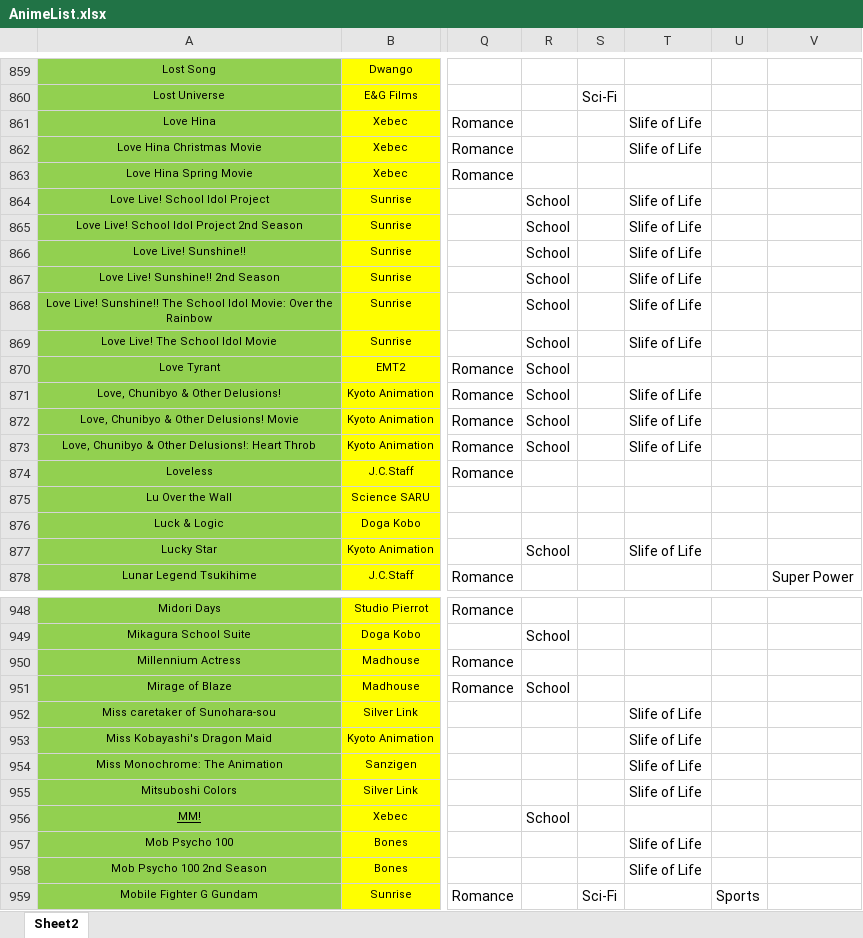
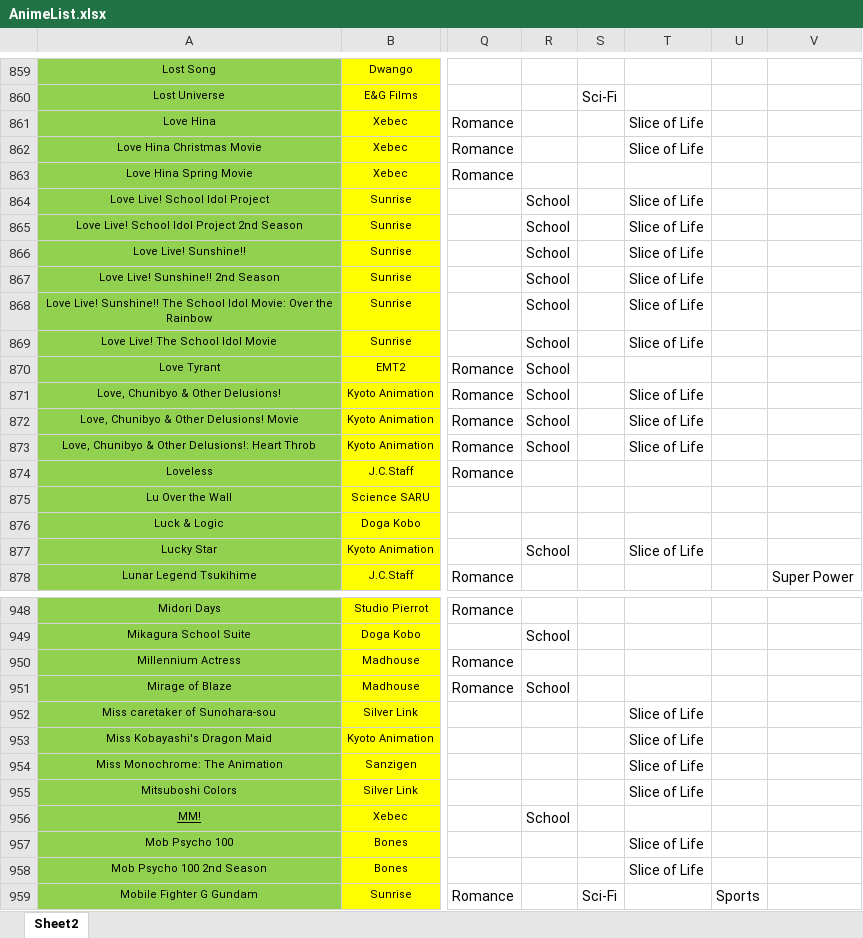
Before and after one commit to alosadahg/Design-Patterns, an Excel workbook: FilterFull/src/lib/AnimeList.xlsx, sheet Sheet2, drawn as a sheet; only a part is shown, gaps mark what is left out; values as stored, in another font and other column widths than the file's, no borders; the diff covers the shown part only; the diff names each change by its address in the sheet, - before the commit and + after, or states it on an @@ line.

Commit message:
corrected the spelling for slice of life

```diff
--- a/FilterFull/src/lib/AnimeList.xlsx (sheet Sheet2)
+++ b/FilterFull/src/lib/AnimeList.xlsx (sheet Sheet2)
-T861:T862: Slife of Life
+T861:T862: Slice of Life
-T864:T869: Slife of Life
+T864:T869: Slice of Life
-T871:T873: Slife of Life
+T871:T873: Slice of Life
-T877: Slife of Life
+T877: Slice of Life
-T952:T955: Slife of Life
+T952:T955: Slice of Life
-T957:T958: Slife of Life
+T957:T958: Slice of Life
```
Also changed, not shown: 183 edited cells elsewhere in this sheet.
